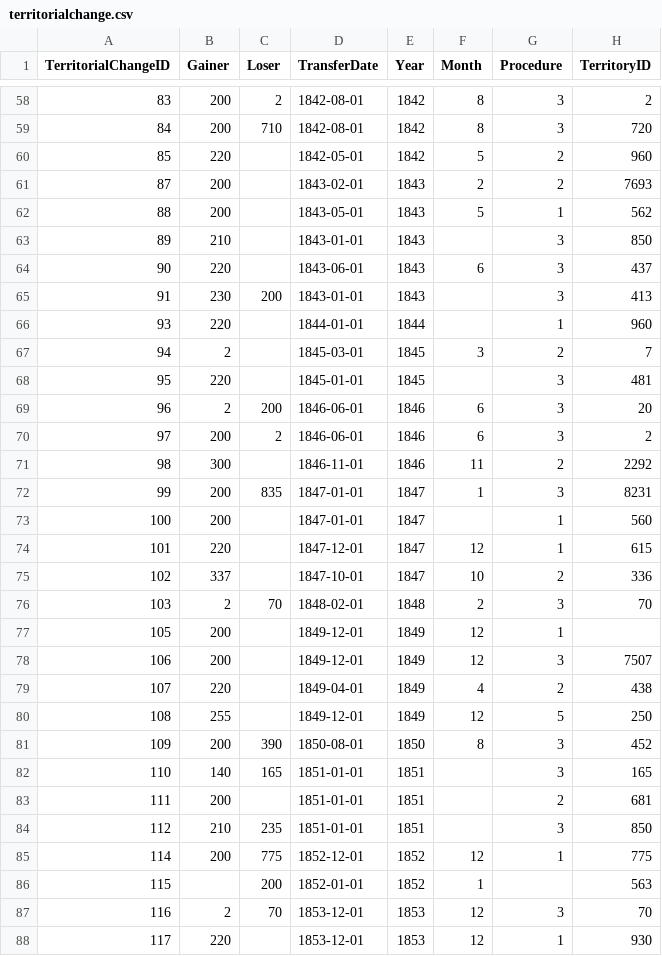
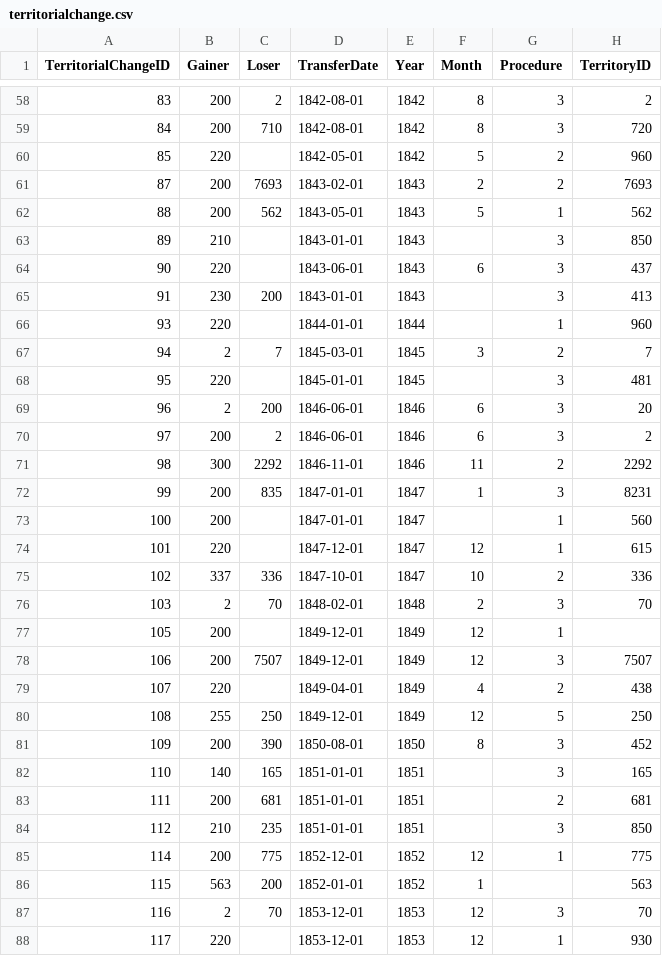
Before and after one commit to jenna-jordan/international-relations-database, a CSV file: FinalData/territorialchange.csv, drawn as a sheet; only a part is shown, gaps mark what is left out; the diff covers the shown part only; the diff names each change by its address in the sheet, - before the commit and + after, or states it on an @@ line.

```diff
--- a/FinalData/territorialchange.csv
+++ b/FinalData/territorialchange.csv
-C61 (Loser): (empty)
+C61 (Loser): 7693
-C62 (Loser): (empty)
+C62 (Loser): 562
-C67 (Loser): (empty)
+C67 (Loser): 7
-C71 (Loser): (empty)
+C71 (Loser): 2292
-C75 (Loser): (empty)
+C75 (Loser): 336
-C78 (Loser): (empty)
+C78 (Loser): 7507
-C80 (Loser): (empty)
+C80 (Loser): 250
-C83 (Loser): (empty)
+C83 (Loser): 681
-B86 (Gainer): (empty)
+B86 (Gainer): 563
```
Also changed, not shown: 64 edited cells elsewhere in this file, FinalData/state_contiguity.csv, 14 other files.
